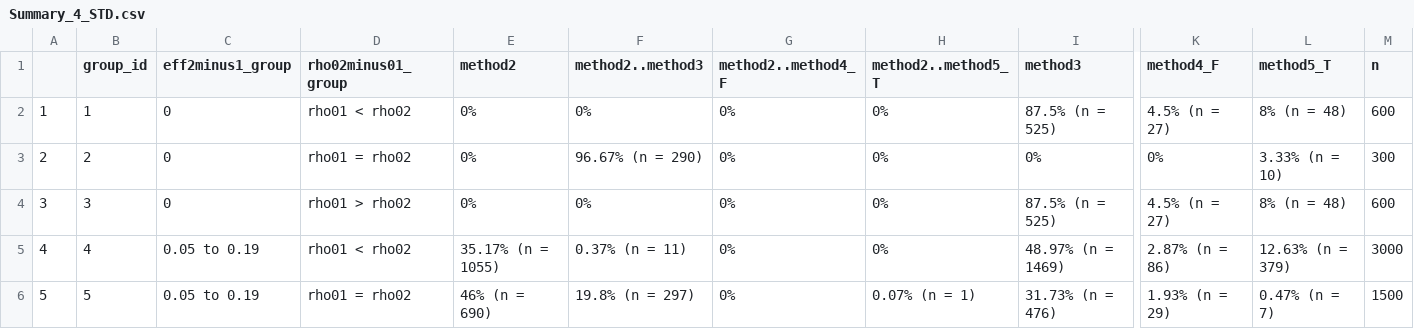
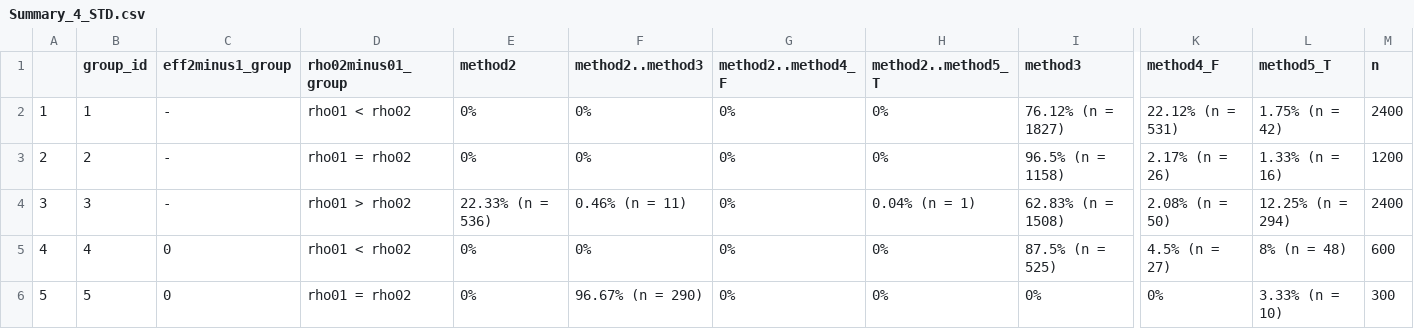
Before and after one commit to melodyaowen/hybrid2numerical, a CSV file: StandardizedTables/Summary_4_STD.csv, drawn as a sheet; only a part is shown, gaps mark what is left out; the diff covers the shown part only; the diff names each change by its address in the sheet, - before the commit and + after, or states it on an @@ line.

Commit message:
updating standardized table results to add back in negative cases

```diff
--- a/StandardizedTables/Summary_4_STD.csv
+++ b/StandardizedTables/Summary_4_STD.csv
-C2:C4 (eff2minus1_group): 0
+C2:C4 (eff2minus1_group): -
-I2 (method3): 87.5% (n = 525)
+I2 (method3): 76.12% (n = 1827)
-K2 (method4_F): 4.5% (n = 27)
+K2 (method4_F): 22.12% (n = 531)
-L2 (method5_T): 8% (n = 48)
+L2 (method5_T): 1.75% (n = 42)
-M2 (n): 600
+M2 (n): 2400
-F3 (method2..method3): 96.67% (n = 290)
+F3 (method2..method3): 0%
-I3 (method3): 0%
+I3 (method3): 96.5% (n = 1158)
-K3 (method4_F): 0%
+K3 (method4_F): 2.17% (n = 26)
-L3 (method5_T): 3.33% (n = 10)
+L3 (method5_T): 1.33% (n = 16)
-M3 (n): 300
+M3 (n): 1200
-E4 (method2): 0%
+E4 (method2): 22.33% (n = 536)
-F4 (method2..method3): 0%
+F4 (method2..method3): 0.46% (n = 11)
-H4 (method2..method5_T): 0%
+H4 (method2..method5_T): 0.04% (n = 1)
-I4 (method3): 87.5% (n = 525)
+I4 (method3): 62.83% (n = 1508)
-K4 (method4_F): 4.5% (n = 27)
+K4 (method4_F): 2.08% (n = 50)
-L4 (method5_T): 8% (n = 48)
+L4 (method5_T): 12.25% (n = 294)
-M4 (n): 600
+M4 (n): 2400
-C5:C6 (eff2minus1_group): 0.05 to 0.19
+C5:C6 (eff2minus1_group): 0
-E5 (method2): 35.17% (n = 1055)
+E5 (method2): 0%
-F5 (method2..method3): 0.37% (n = 11)
+F5 (method2..method3): 0%
-I5 (method3): 48.97% (n = 1469)
+I5 (method3): 87.5% (n = 525)
-K5 (method4_F): 2.87% (n = 86)
+K5 (method4_F): 4.5% (n = 27)
-L5 (method5_T): 12.63% (n = 379)
+L5 (method5_T): 8% (n = 48)
-M5 (n): 3000
+M5 (n): 600
-E6 (method2): 46% (n = 690)
+E6 (method2): 0%
-F6 (method2..method3): 19.8% (n = 297)
+F6 (method2..method3): 96.67% (n = 290)
-H6 (method2..method5_T): 0.07% (n = 1)
+H6 (method2..method5_T): 0%
-I6 (method3): 31.73% (n = 476)
+I6 (method3): 0%
-K6 (method4_F): 1.93% (n = 29)
+K6 (method4_F): 0%
-L6 (method5_T): 0.47% (n = 7)
+L6 (method5_T): 3.33% (n = 10)
-M6 (n): 1500
+M6 (n): 300
```
Also changed, not shown: 3 added rows and 63 edited cells elsewhere in this file, StandardizedTables/Summary_1_STD.csv, StandardizedTables/Summary_2_STD.csv, 3 other files.
